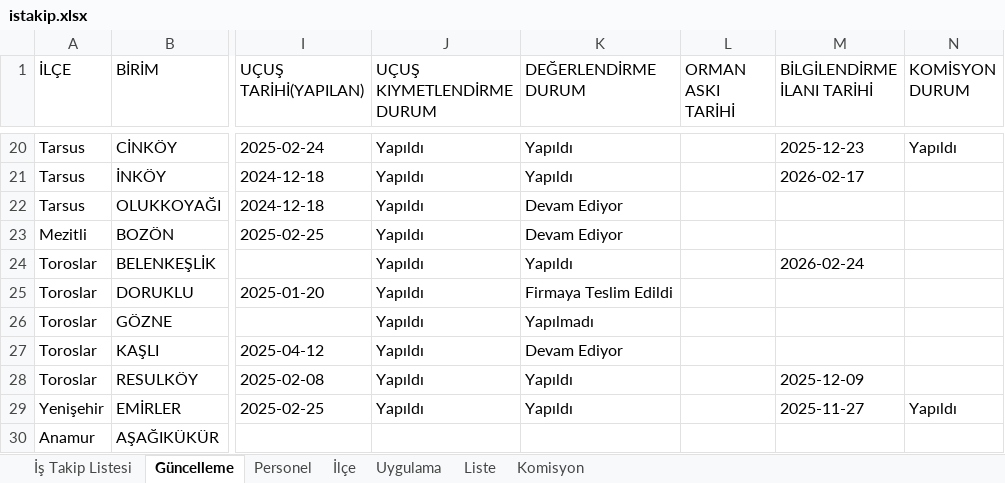
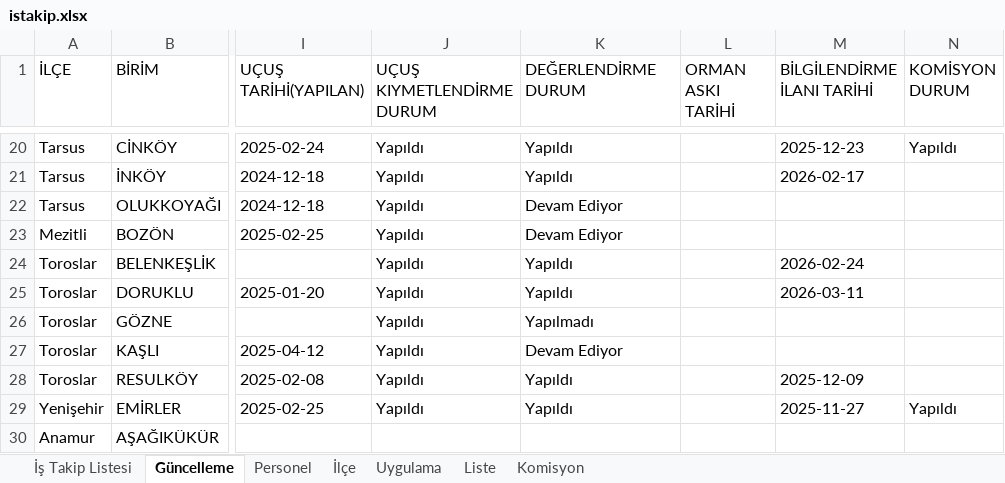
Before and after one commit to gokhangeo/ihale, an Excel workbook: istakip.xlsx, sheet Güncelleme, drawn as a sheet; only a part is shown, gaps mark what is left out; values as stored, in another font and other column widths than the file's, no borders; the diff names each change by its address in the sheet, - before the commit and + after, or states it on an @@ line.

Commit message:
İş Takip Güncellemesi - 10.03.2026 12:21:54

```diff
--- a/istakip.xlsx (sheet Güncelleme)
+++ b/istakip.xlsx (sheet Güncelleme)
-K25 (DEĞERLENDİRME DURUM): Firmaya Teslim Edildi
+K25 (DEĞERLENDİRME DURUM): Yapıldı
-M25 (BİLGİLENDİRME İLANI TARİHİ): (empty)
+M25 (BİLGİLENDİRME İLANI TARİHİ): 2026-03-11
```
Also changed, not shown: sheet İş Takip Listesi.
